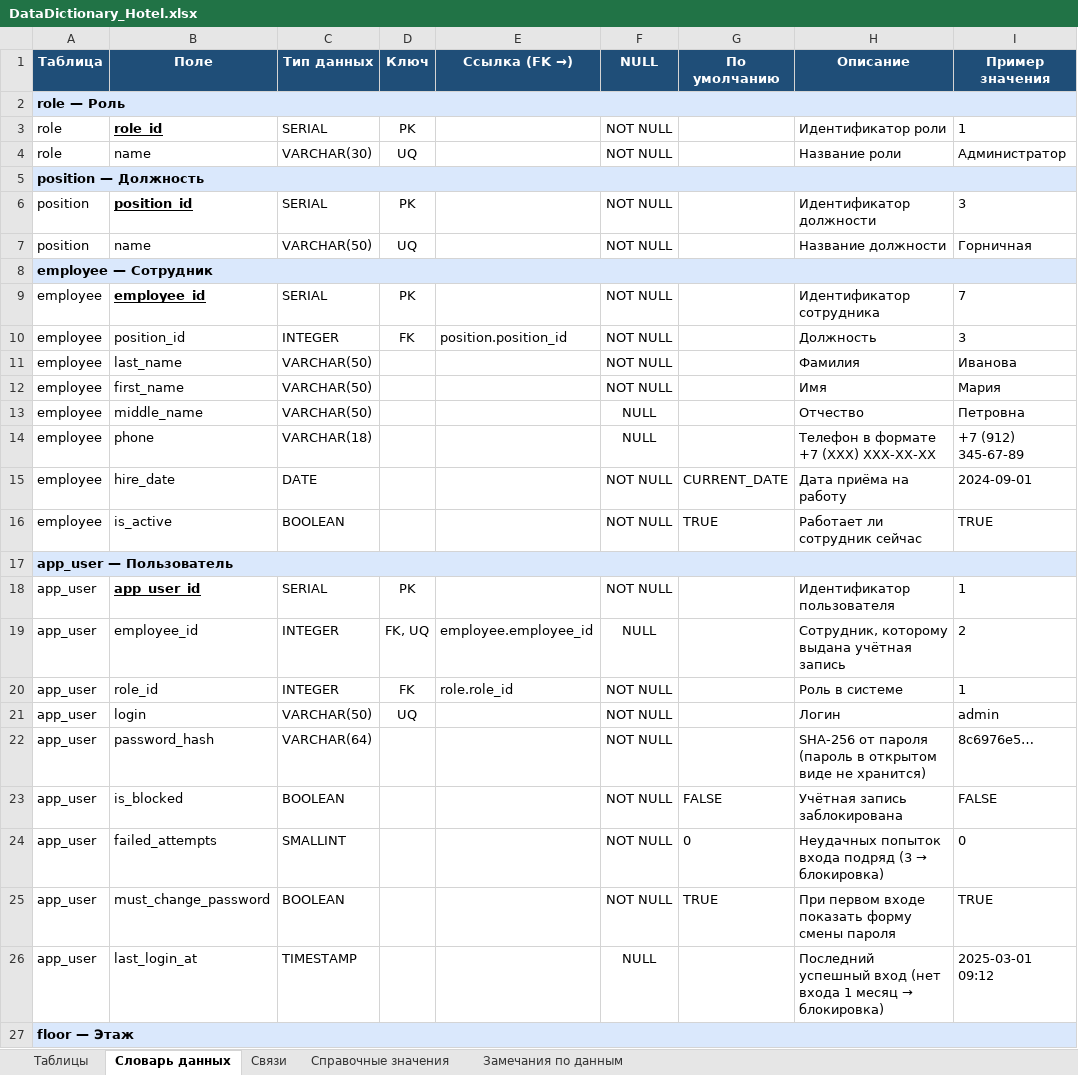
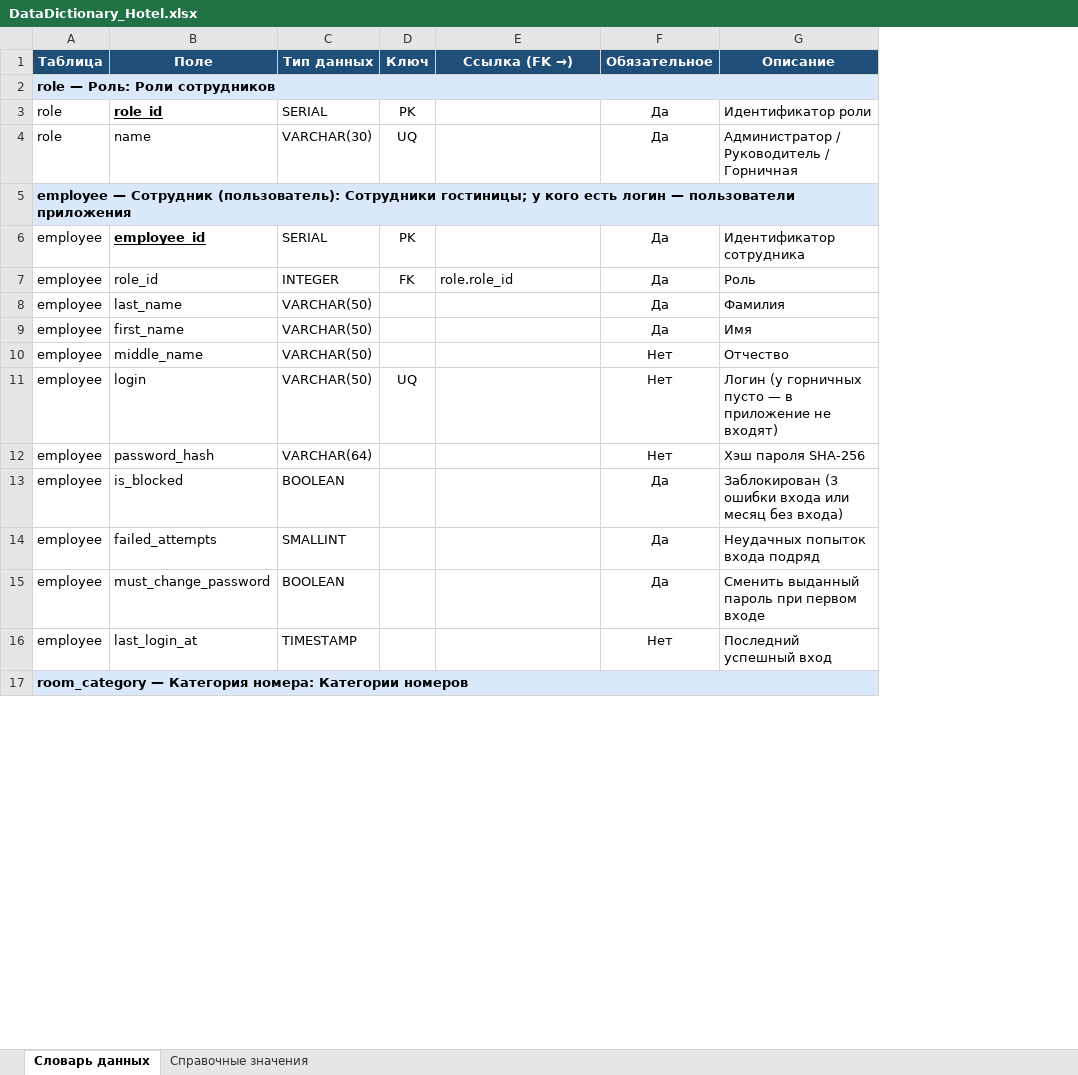
Before and after one commit to SeQuA11/Demo_DB_Varnakov, an Excel workbook: 04_DataDictionary/DataDictionary_Hotel.xlsx, sheet Словарь данных, drawn as a sheet; only a part is shown; values as stored, in another font and other column widths than the file's, no borders; removed rows and columns are numbered as before the commit, all else as after; the diff covers the shown part only; the diff names each change by its address in the sheet, - before the commit and + after, or states it on an @@ line.

Commit message:
Упрощение модели: 10 таблиц, 5 экранов, бронь и проживание в одной таблице

```diff
--- a/04_DataDictionary/DataDictionary_Hotel.xlsx (sheet Словарь данных)
+++ b/04_DataDictionary/DataDictionary_Hotel.xlsx (sheet Словарь данных)
-sheet tab: Таблицы
-sheet tab: Связи
-sheet tab: Замечания по данным
-column F (NULL), rows 3-4: NOT NULL | NOT NULL; rows 9-14: NOT NULL | NOT NULL | NOT NULL | NOT NULL | NULL | NULL; row 16: NOT NULL; rows 24-26: NOT NULL | NOT NULL | NULL
-column G (По умолчанию), row 16: TRUE; rows 24-25: 0 | TRUE
+column F (Обязательное), rows 3-10: Да | Да |  | Да | Да | Да | Да | Нет; rows 12-16: Нет | Да | Да | Да | Нет
-column I (Пример значения), rows 3-4: 1 | Администратор; rows 9-14: 7 | 3 | Иванова | Мария | Петровна | +7 (912) 345-67-89; row 16: TRUE; rows 24-26: 0 | TRUE | 2025-03-01 09:12
-A2 (Таблица): role — Роль
+A2 (Таблица): role — Роль: Роли сотрудников
-G4 (Описание): Название роли
+G4 (Описание): Администратор / Руководитель / Горничная
-A5 (Таблица): position — Должность
+A5 (Таблица): employee — Сотрудник (пользователь): Сотрудники гостиницы; у кого есть логин — пользователи приложения
-row 6: position | position_id | SERIAL | PK |  | NOT NULL |  | Идентификатор должности | 3
-row 7: position | name | VARCHAR(50) | UQ |  | NOT NULL |  | Название должности | Горничная
-row 8: employee — Сотрудник
-B7 (Поле): position_id
+B7 (Поле): role_id
-E7 (Ссылка (FK →)): position.position_id
+E7 (Ссылка (FK →)): role.role_id
-G7 (Описание): Должность
+G7 (Описание): Роль
+row 11: employee | login | VARCHAR(50) | UQ |  | Нет | Логин (у горничных пусто — в приложение не входят)
-B12 (Поле): phone
+B12 (Поле): password_hash
-C12 (Тип данных): VARCHAR(18)
+C12 (Тип данных): VARCHAR(64)
-G12 (Описание): Телефон в формате +7 (XXX) XXX-XX-XX
+G12 (Описание): Хэш пароля SHA-256
-row 15: employee | hire_date | DATE |  |  | NOT NULL | CURRENT_DATE | Дата приёма на работу | 2024-09-01
-B13 (Поле): is_active
+B13 (Поле): is_blocked
-G13 (Описание): Работает ли сотрудник сейчас
+G13 (Описание): Заблокирован (3 ошибки входа или месяц без входа)
-row 17: app_user — Пользователь
-row 18: app_user | app_user_id | SERIAL | PK |  | NOT NULL |  | Идентификатор пользователя | 1
-row 19: app_user | employee_id | INTEGER | FK, UQ | employee.employee_id | NULL |  | Сотрудник, которому выдана учётная запись | 2
-row 20: app_user | role_id | INTEGER | FK | role.role_id | NOT NULL |  | Роль в системе | 1
-row 21: app_user | login | VARCHAR(50) | UQ |  | NOT NULL |  | Логин | admin
-row 22: app_user | password_hash | VARCHAR(64) |  |  | NOT NULL |  | SHA-256 от пароля (пароль в открытом виде не хранится) | 8c6976e5…
-row 23: app_user | is_blocked | BOOLEAN |  |  | NOT NULL | FALSE | Учётная запись заблокирована | FALSE
-A14:A16 (Таблица): app_user
+A14:A16 (Таблица): employee
@@ G14 (Описание): Неудачных попыток входа подряд (3 → блокировка) → Неудачных попыток входа подряд @@
-G15 (Описание): При первом входе показать форму смены пароля
+G15 (Описание): Сменить выданный пароль при первом входе
@@ G16 (Описание): Последний успешный вход (нет входа 1 месяц → блокировка) → Последний успешный вход @@
-A17 (Таблица): floor — Этаж
+A17 (Таблица): room_category — Категория номера: Категории номеров
```
Also changed, not shown: 1 added row, 48 removed rows and 38 edited cells elsewhere in this sheet, sheet Справочные значения, 4 other files.
